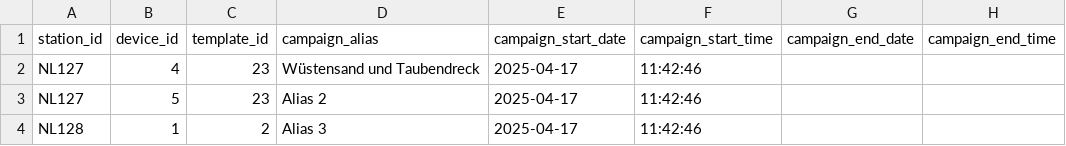
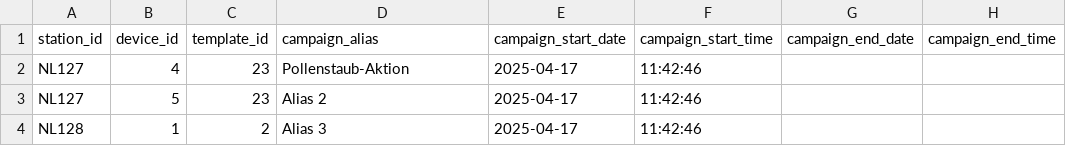
Before and after one commit to d-hoelscher/cmsTest, a CSV file: promo.csv, drawn as a sheet; only a part is shown; the diff names each change by its address in the sheet, - before the commit and + after, or states it on an @@ line.

Commit message:
Update promo.csv

```diff
--- a/promo.csv
+++ b/promo.csv
-D2 (campaign_alias): Wüstensand und Taubendreck
+D2 (campaign_alias): Pollenstaub-Aktion
```
